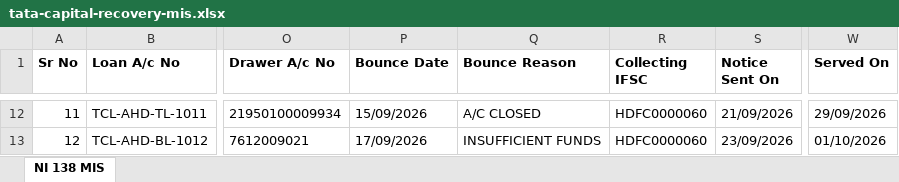
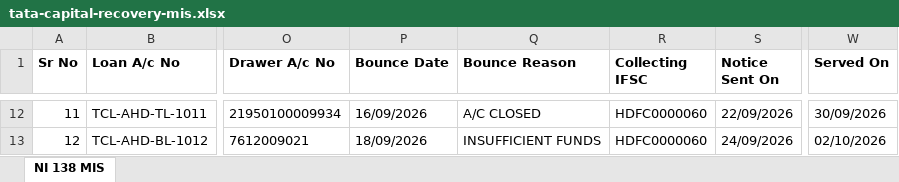
Before and after one commit to pucardotorg/dristi-fe-design, an Excel workbook: demo-files/tata-capital-recovery-mis.xlsx, sheet NI 138 MIS, drawn as a sheet; only a part is shown, gaps mark what is left out; values as stored, in another font and other column widths than the file's, no borders; the diff covers the shown part only; the diff names each change by its address in the sheet, - before the commit and + after, or states it on an @@ line.

```diff
--- a/demo-files/tata-capital-recovery-mis.xlsx (sheet NI 138 MIS)
+++ b/demo-files/tata-capital-recovery-mis.xlsx (sheet NI 138 MIS)
-P12 (Bounce Date): 15/09/2026
+P12 (Bounce Date): 16/09/2026
-S12 (Notice Sent On): 21/09/2026
+S12 (Notice Sent On): 22/09/2026
-W12 (Served On): 29/09/2026
+W12 (Served On): 30/09/2026
-P13 (Bounce Date): 17/09/2026
+P13 (Bounce Date): 18/09/2026
-S13 (Notice Sent On): 23/09/2026
+S13 (Notice Sent On): 24/09/2026
-W13 (Served On): 01/10/2026
+W13 (Served On): 02/10/2026
```
Also changed, not shown: 31 edited cells elsewhere in this sheet, apps/dristi-app/public/samples/tata-capital-bulk-filing-template.xlsx, apps/dristi-app/public/samples/tata-capital-recovery-mis.xlsx, 14 other files.
